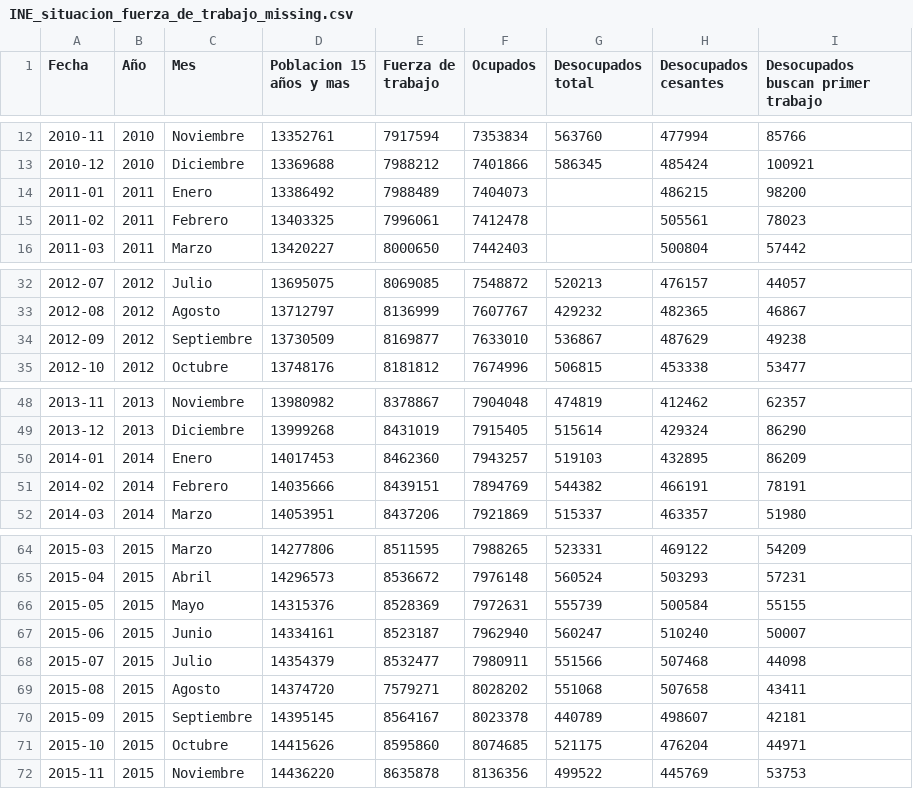
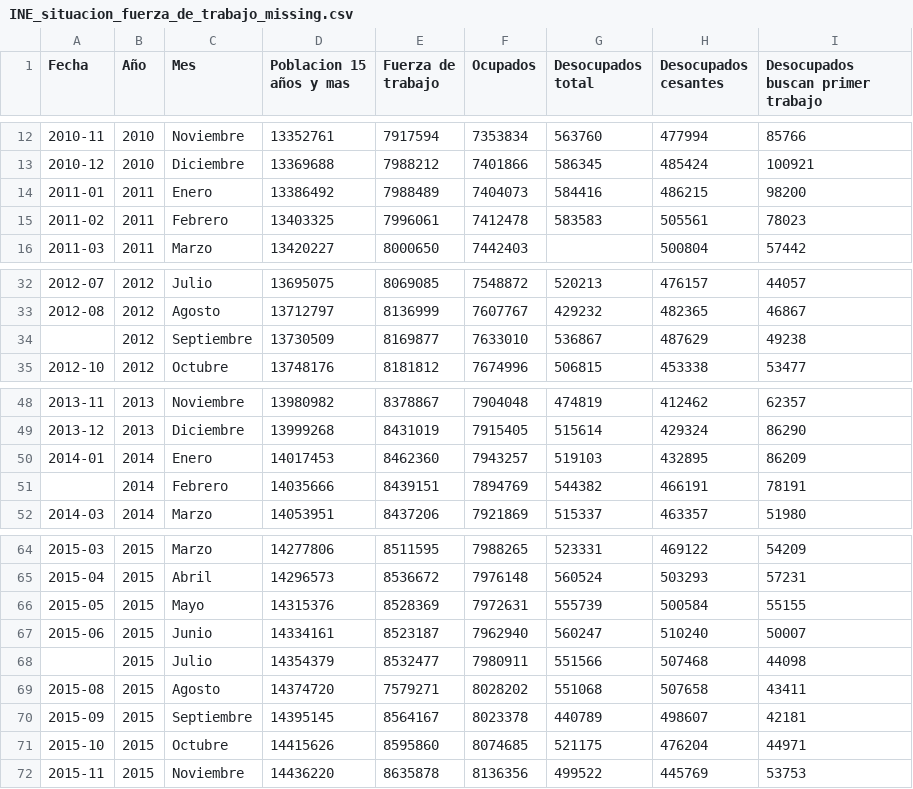
Before and after one commit to rpmunoz/topicos_ingenieria_1, a CSV file: clase_5/data/INE_situacion_fuerza_de_trabajo_missing.csv, drawn as a sheet; only a part is shown, gaps mark what is left out.

Commit message:
Added some missing values to file2

```diff
--- a/clase_5/data/INE_situacion_fuerza_de_trabajo_missing.csv
+++ b/clase_5/data/INE_situacion_fuerza_de_trabajo_missing.csv
@@ -13,4 +13,4 @@ Fecha,Año,Mes,Poblacion 15 años y mas,Fuerza de trabajo,Ocupados,Desocupados t
 2010-12,2010,Diciembre,13369688,7988212,7401866,586345,485424,100921
-2011-01,2011,Enero,13386492,7988489,7404073,,486215,98200
-2011-02,2011,Febrero,13403325,7996061,7412478,,505561,78023
+2011-01,2011,Enero,13386492,7988489,7404073,584416,486215,98200
+2011-02,2011,Febrero,13403325,7996061,7412478,583583,505561,78023
 2011-03,2011,Marzo,13420227,8000650,7442403,,500804,57442
@@ -33,3 +33,3 @@ Fecha,Año,Mes,Poblacion 15 años y mas,Fuerza de trabajo,Ocupados,Desocupados t
 2012-08,2012,Agosto,13712797,8136999,7607767,429232,482365,46867
-2012-09,2012,Septiembre,13730509,8169877,7633010,536867,487629,49238
+,2012,Septiembre,13730509,8169877,7633010,536867,487629,49238
 2012-10,2012,Octubre,13748176,8181812,7674996,506815,453338,53477
@@ -50,3 +50,3 @@ Fecha,Año,Mes,Poblacion 15 años y mas,Fuerza de trabajo,Ocupados,Desocupados t
 2014-01,2014,Enero,14017453,8462360,7943257,519103,432895,86209
-2014-02,2014,Febrero,14035666,8439151,7894769,544382,466191,78191
+,2014,Febrero,14035666,8439151,7894769,544382,466191,78191
 2014-03,2014,Marzo,14053951,8437206,7921869,515337,463357,51980
@@ -67,3 +67,3 @@ Fecha,Año,Mes,Poblacion 15 años y mas,Fuerza de trabajo,Ocupados,Desocupados t
 2015-06,2015,Junio,14334161,8523187,7962940,560247,510240,50007
-2015-07,2015,Julio,14354379,8532477,7980911,551566,507468,44098
+,2015,Julio,14354379,8532477,7980911,551566,507468,44098
 2015-08,2015,Agosto,14374720,7579271,8028202,551068,507658,43411
```
